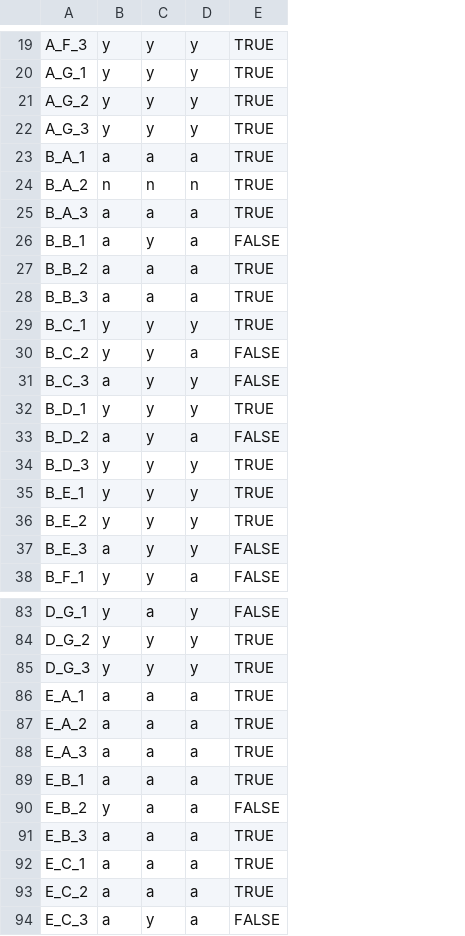
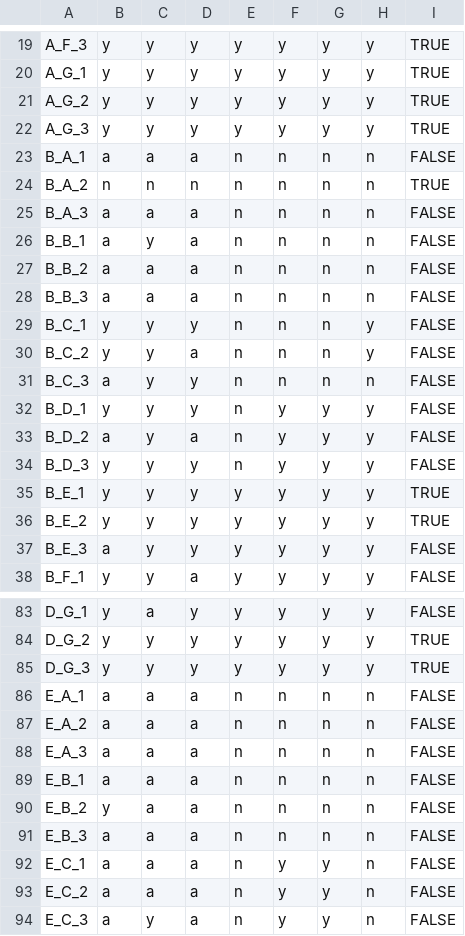
Before and after one commit to PCRuniversum/PCRedux, a CSV file: inst/decision_res_competimer.csv, drawn as a sheet; only a part is shown, gaps mark what is left out; addresses are those after the commit; the diff covers the shown part only; the diff names each change by its address in the sheet, - before the commit and + after, or states it on an @@ line.

```diff
--- a/inst/decision_res_competimer.csv
+++ b/inst/decision_res_competimer.csv
+column E, rows 19-38: y | y | y | y | n | n | n | n | n | n | n | n | n | n | n | n | y | y | y | y; rows 83-94: y | y | y | n | n | n | n | n | n | n | n | n
+column F, rows 19-38: y | y | y | y | n | n | n | n | n | n | n | n | n | y | y | y | y | y | y | y; rows 83-94: y | y | y | n | n | n | n | n | n | y | y | y
+column G, rows 19-38: y | y | y | y | n | n | n | n | n | n | n | n | n | y | y | y | y | y | y | y; rows 83-94: y | y | y | n | n | n | n | n | n | y | y | y
+column H, rows 19-38: y | y | y | y | n | n | n | n | n | n | y | y | n | y | y | y | y | y | y | y; rows 83-94: y | y | y | n | n | n | n | n | n | n | n | n
-I23: TRUE
+I23: FALSE
-I25: TRUE
+I25: FALSE
-I27:I29: TRUE
+I27:I29: FALSE
-I32: TRUE
+I32: FALSE
-I34: TRUE
+I34: FALSE
-I86:I89: TRUE
+I86:I89: FALSE
-I91:I93: TRUE
+I91:I93: FALSE
```
Also changed, not shown: 49 edited cells elsewhere in this file.
